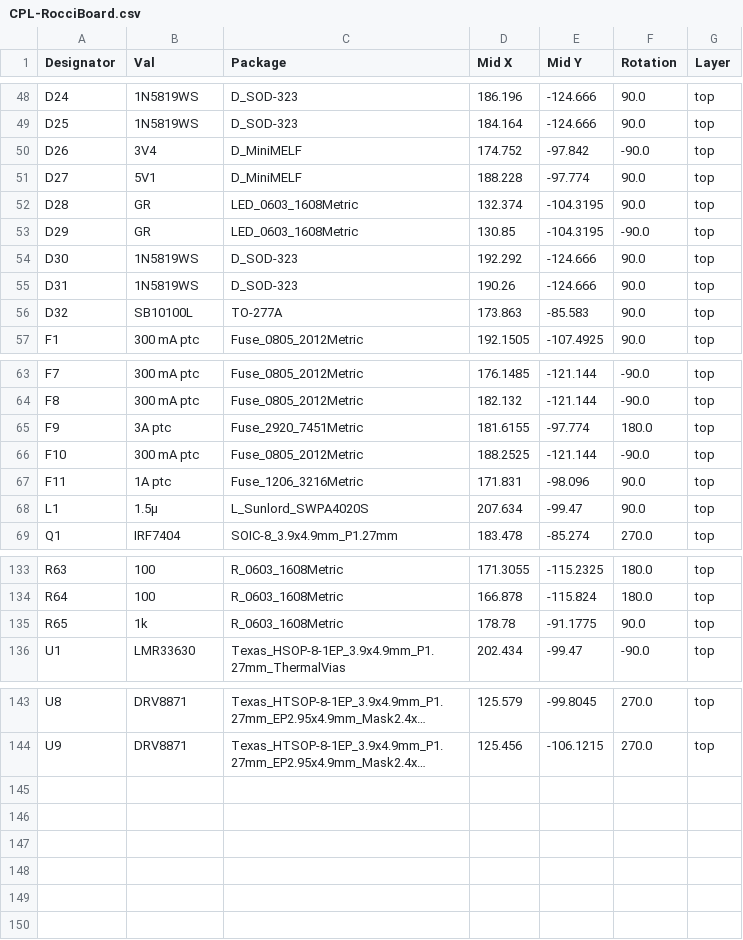
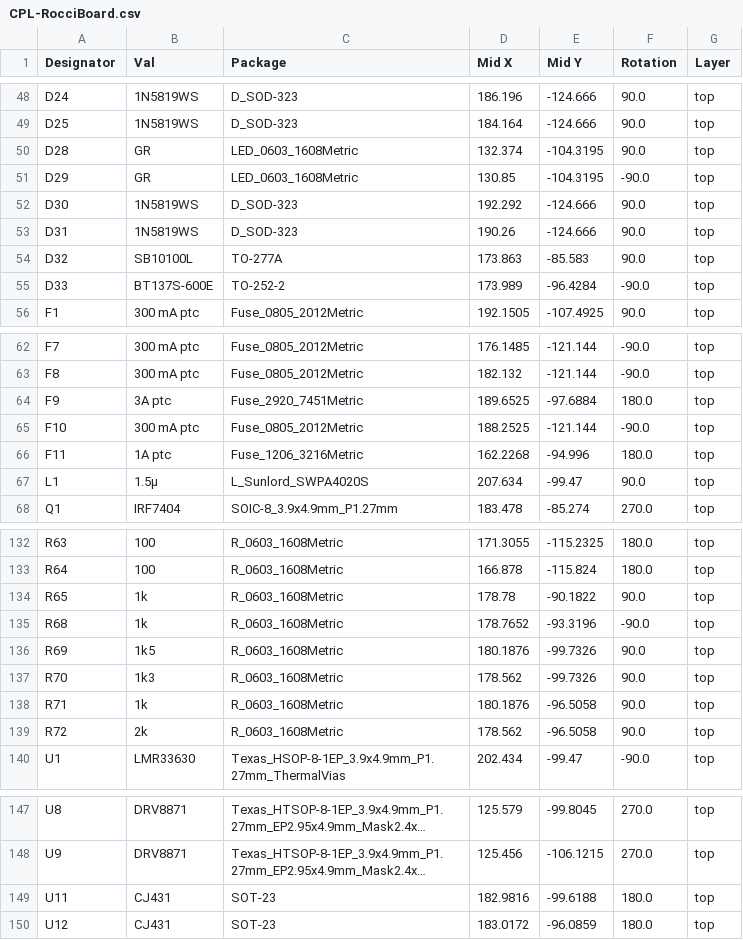
Before and after one commit to Robotics-Competence-Center-Illertal-e-V/RocciBoard-PCB, a CSV file: jlcpcb/production_files/CPL-RocciBoard.csv, drawn as a sheet; only a part is shown, gaps mark what is left out; long unchanged cells end in …; removed rows and columns are numbered as before the commit, all else as after; the diff covers the shown part only; the diff names each change by its address in the sheet, - before the commit and + after, or states it on an @@ line.

```diff
--- a/jlcpcb/production_files/CPL-RocciBoard.csv
+++ b/jlcpcb/production_files/CPL-RocciBoard.csv
-row 50: D26 | 3V4 | D_MiniMELF | 174.752 | -97.842 | -90.0 | top
-row 51: D27 | 5V1 | D_MiniMELF | 188.228 | -97.774 | 90.0 | top
+row 55: D33 | BT137S-600E | TO-252-2 | 173.989 | -96.4284 | -90.0 | top
-D64 (Mid X): 181.6155
+D64 (Mid X): 189.6525
-E64 (Mid Y): -97.774
+E64 (Mid Y): -97.6884
-D66 (Mid X): 171.831
+D66 (Mid X): 162.2268
-E66 (Mid Y): -98.096
+E66 (Mid Y): -94.996
-F66 (Rotation): 90.0
+F66 (Rotation): 180.0
-E134 (Mid Y): -91.1775
+E134 (Mid Y): -90.1822
+row 135: R68 | 1k | R_0603_1608Metric | 178.7652 | -93.3196 | -90.0 | top
+row 136: R69 | 1k5 | R_0603_1608Metric | 180.1876 | -99.7326 | 90.0 | top
+row 137: R70 | 1k3 | R_0603_1608Metric | 178.562 | -99.7326 | 90.0 | top
+row 138: R71 | 1k | R_0603_1608Metric | 180.1876 | -96.5058 | 90.0 | top
+row 139: R72 | 2k | R_0603_1608Metric | 178.562 | -96.5058 | 90.0 | top
+row 149: U11 | CJ431 | SOT-23 | 182.9816 | -99.6188 | 180.0 | top
+row 150: U12 | CJ431 | SOT-23 | 183.0172 | -96.0859 | 180.0 | top
```
Also changed, not shown: 5 edited cells elsewhere in this file, jlcpcb/production_files/BOM-RocciBoard.csv, 19 other files.
